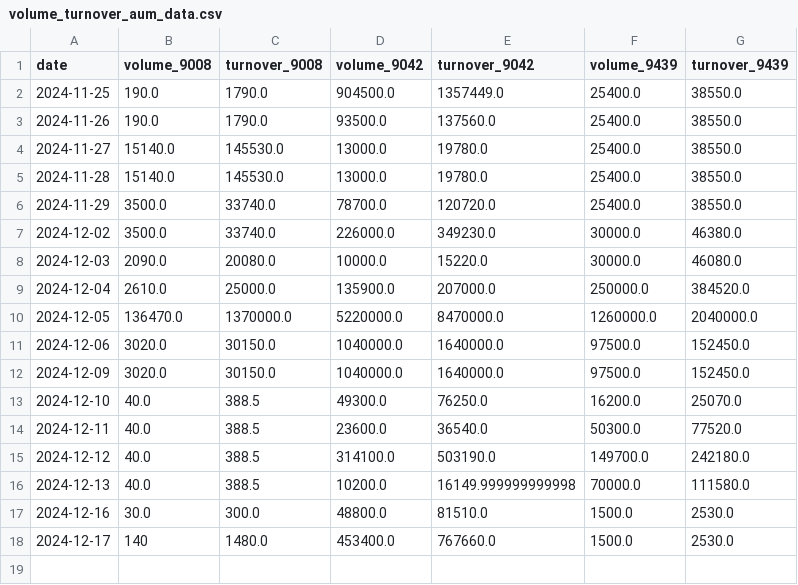
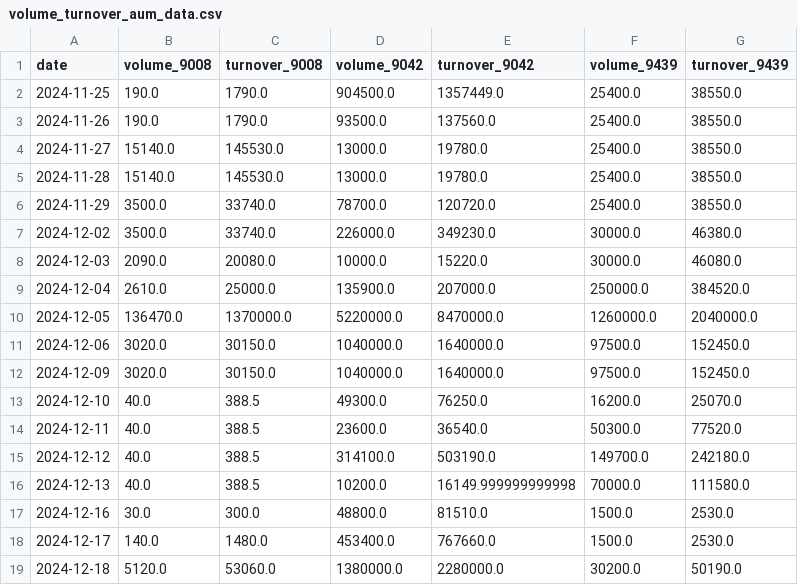
Before and after one commit to Starlight0901/HKEX-AUM-Price-Automation, a CSV file: volume_turnover_aum_data.csv, drawn as a sheet.

```diff
--- a/volume_turnover_aum_data.csv
+++ b/volume_turnover_aum_data.csv
@@ -17,2 +17,3 @@ date,volume_9008,turnover_9008,volume_9042,turnover_9042,volume_9439,turnover_94
 2024-12-16,30.0,300.0,48800.0,81510.0,1500.0,2530.0
-2024-12-17,140,1480.0,453400.0,767660.0,1500.0,2530.0
+2024-12-17,140.0,1480.0,453400.0,767660.0,1500.0,2530.0
+2024-12-18,5120.0,53060.0,1380000.0,2280000.0,30200.0,50190.0
```
